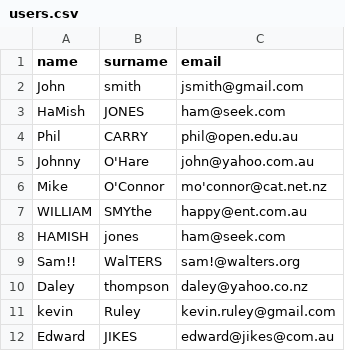
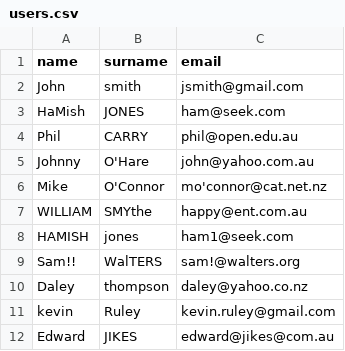
Before and after one commit to rajandangi/catalyst-it-php-task, a CSV file: users.csv, drawn as a sheet.

```diff
--- a/users.csv
+++ b/users.csv
@@ -7,3 +7,3 @@ Mike,O'Connor,mo'connor@cat.net.nz
 WILLIAM,SMYthe,happy@ent.com.au
-HAMISH,jones	,ham@seek.com
+HAMISH,jones	,ham1@seek.com
 Sam!!  ,WalTERS,sam!@walters.org	
```
Also changed, not shown: 1 other file.
